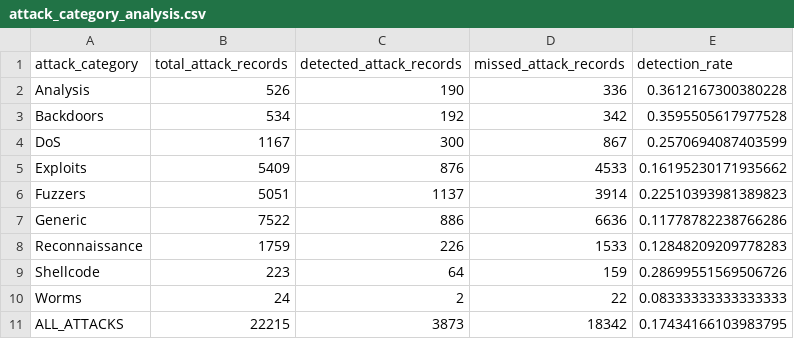
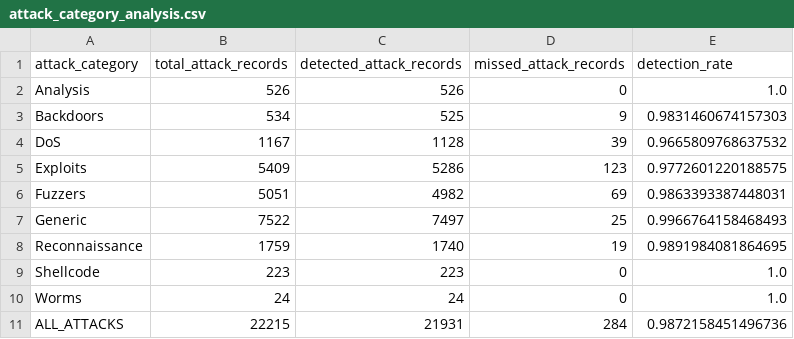
Before and after one commit to sssalekh/CSIMS, a CSV file: evaluation/results/attack_category_analysis.csv, drawn as a sheet.

```diff
--- a/evaluation/results/attack_category_analysis.csv
+++ b/evaluation/results/attack_category_analysis.csv
@@ -1,11 +1,11 @@
 attack_category,total_attack_records,detected_attack_records,missed_attack_records,detection_rate
-Analysis,526,190,336,0.3612167300380228
-Backdoors,534,192,342,0.3595505617977528
-DoS,1167,300,867,0.2570694087403599
-Exploits,5409,876,4533,0.16195230171935662
-Fuzzers,5051,1137,3914,0.22510393981389823
-Generic,7522,886,6636,0.11778782238766286
-Reconnaissance,1759,226,1533,0.12848209209778283
-Shellcode,223,64,159,0.28699551569506726
-Worms,24,2,22,0.08333333333333333
-ALL_ATTACKS,22215,3873,18342,0.17434166103983795
+Analysis,526,526,0,1.0
+Backdoors,534,525,9,0.9831460674157303
+DoS,1167,1128,39,0.9665809768637532
+Exploits,5409,5286,123,0.9772601220188575
+Fuzzers,5051,4982,69,0.9863393387448031
+Generic,7522,7497,25,0.9966764158468493
+Reconnaissance,1759,1740,19,0.9891984081864695
+Shellcode,223,223,0,1.0
+Worms,24,24,0,1.0
+ALL_ATTACKS,22215,21931,284,0.9872158451496736
```
Also changed, not shown: dataset/calibration_results/test_individual_rule_comparison.csv, dataset/calibration_results/test_overall_comparison.csv, 20 other files.
